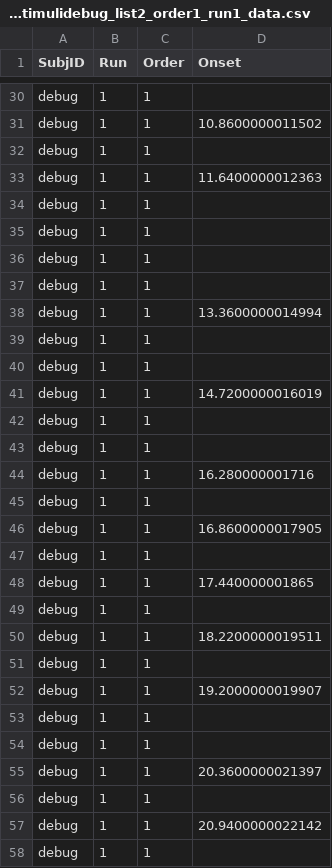
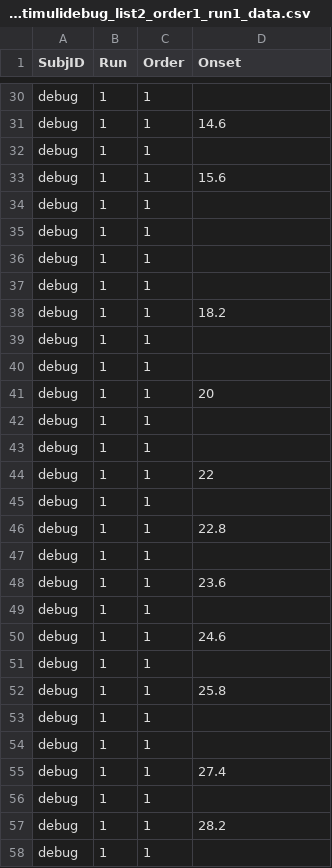
Before and after one commit to mekline/AgentPatientStimuli, a CSV file: AgentPatient/data/AgentPatientStimulidebug_list2_order1_run1_data.csv, drawn as a sheet; only a part is shown, gaps mark what is left out; the diff covers the shown part only; the diff names each change by its address in the sheet, - before the commit and + after, or states it on an @@ line.

```diff
--- a/AgentPatient/data/AgentPatientStimulidebug_list2_order1_run1_data.csv
+++ b/AgentPatient/data/AgentPatientStimulidebug_list2_order1_run1_data.csv
-D31 (Onset): 10.8600000011502
+D31 (Onset): 14.6
-D33 (Onset): 11.6400000012363
+D33 (Onset): 15.6
-D38 (Onset): 13.3600000014994
+D38 (Onset): 18.2
-D41 (Onset): 14.7200000016019
+D41 (Onset): 20
-D44 (Onset): 16.280000001716
+D44 (Onset): 22
-D46 (Onset): 16.8600000017905
+D46 (Onset): 22.8
-D48 (Onset): 17.440000001865
+D48 (Onset): 23.6
-D50 (Onset): 18.2200000019511
+D50 (Onset): 24.6
-D52 (Onset): 19.2000000019907
+D52 (Onset): 25.8
-D55 (Onset): 20.3600000021397
+D55 (Onset): 27.4
-D57 (Onset): 20.9400000022142
+D57 (Onset): 28.2
```
Also changed, not shown: 17 edited cells elsewhere in this file, 3 other files.
